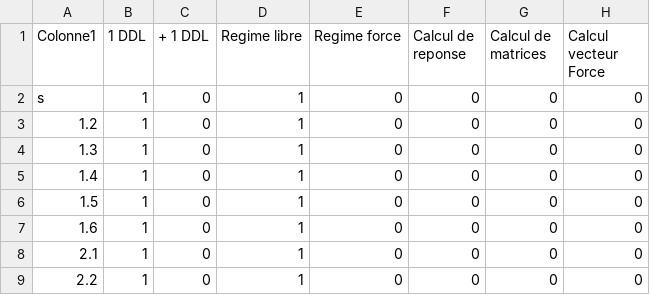
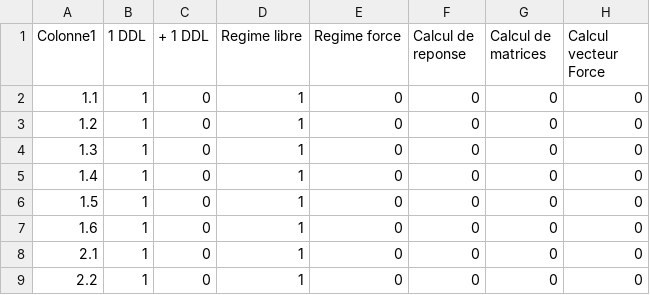
Before and after one commit to SamuelB348/ephemerides_mq03, a CSV file: Indexation MQ03.csv, drawn as a sheet; only a part is shown; the diff names each change by its address in the sheet, - before the commit and + after, or states it on an @@ line.

Commit message:
Update Indexation MQ03.csv

```diff
--- a/Indexation MQ03.csv
+++ b/Indexation MQ03.csv
-A2 (Colonne1): s
+A2 (Colonne1): 1.1
```
